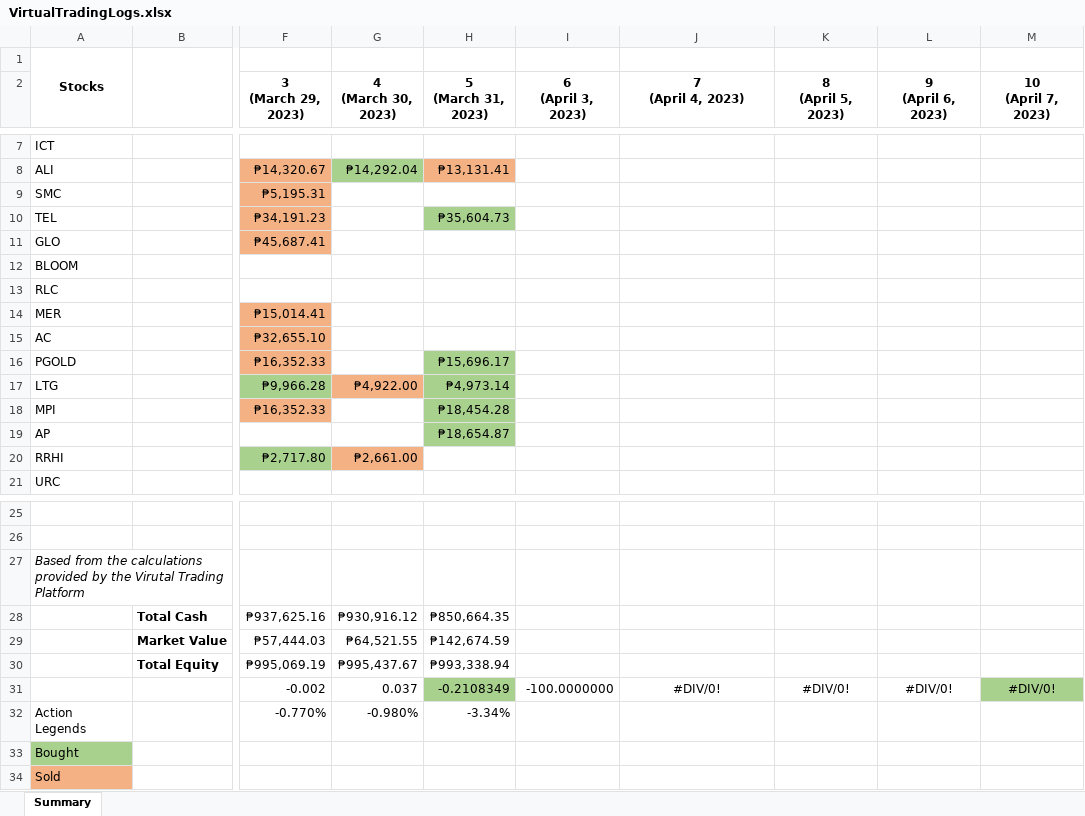
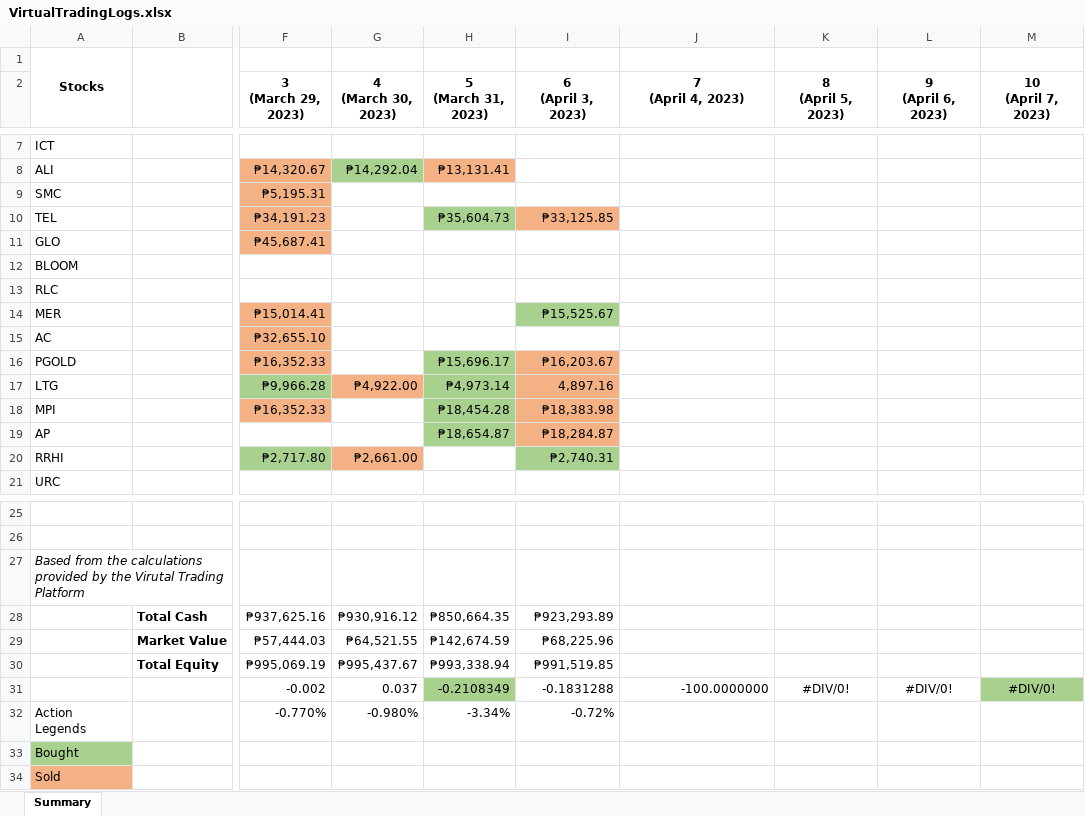
Before and after one commit to GravitonXD/OLARTE_SP, an Excel workbook: testers/5-real_world_application/VirtualTradingLogs.xlsx, sheet Summary, drawn as a sheet; only a part is shown, gaps mark what is left out; values as stored, in another font and other column widths than the file's, no borders; the diff names each change by its address in the sheet, - before the commit and + after, or states it on an @@ line.

```diff
--- a/testers/5-real_world_application/VirtualTradingLogs.xlsx (sheet Summary)
+++ b/testers/5-real_world_application/VirtualTradingLogs.xlsx (sheet Summary)
-I10 (6 (April 3, 2023)): (empty)
+I10 (6 (April 3, 2023)): ₱33,125.85
-I10 fill: none
+I10 fill: #F4B183
-I14 (6 (April 3, 2023)): (empty)
+I14 (6 (April 3, 2023)): ₱15,525.67
-I14 fill: none
+I14 fill: #A9D18E
-I16 (6 (April 3, 2023)): (empty)
+I16 (6 (April 3, 2023)): ₱16,203.67
-I16:I19 fill: none
+I16:I19 fill: #F4B183
-I17 (6 (April 3, 2023)): (empty)
+I17 (6 (April 3, 2023)): 4,897.16
-I18 (6 (April 3, 2023)): (empty)
+I18 (6 (April 3, 2023)): ₱18,383.98
-I19 (6 (April 3, 2023)): (empty)
+I19 (6 (April 3, 2023)): ₱18,284.87
-I20 (6 (April 3, 2023)): (empty)
+I20 (6 (April 3, 2023)): ₱2,740.31
-I20 fill: none
+I20 fill: #A9D18E
-I28 (6 (April 3, 2023)): (empty)
+I28 (6 (April 3, 2023)): ₱923,293.89
-I29 (6 (April 3, 2023)): (empty)
+I29 (6 (April 3, 2023)): ₱68,225.96
-I30 (6 (April 3, 2023)): (empty)
+I30 (6 (April 3, 2023)): ₱991,519.85
-I31 (6 (April 3, 2023)): -100.0000000
+I31 (6 (April 3, 2023)): -0.1831288
-J31 (7 (April 4, 2023)): #DIV/0!
+J31 (7 (April 4, 2023)): -100.0000000
-J31 alignment: center
+J31 alignment: right
-I32 (6 (April 3, 2023)): (empty)
+I32 (6 (April 3, 2023)): -0.72%
```
Also changed, not shown: 3 other files.
